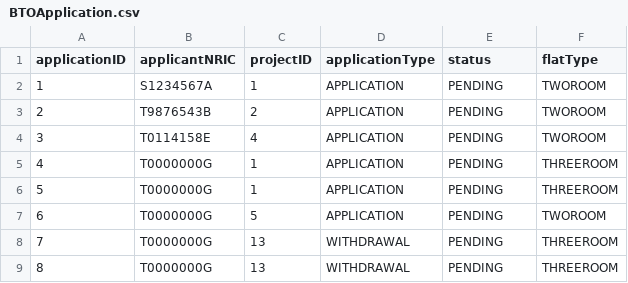
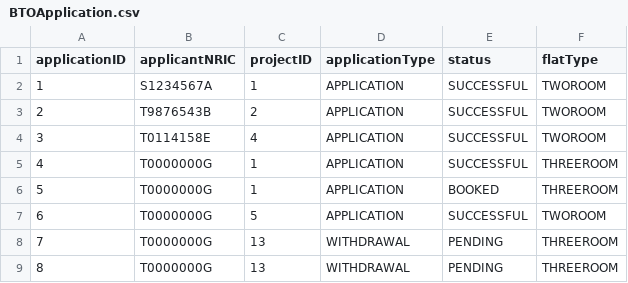
Before and after one commit to Zian00/SC2002-BTO, a CSV file: assets/BTOApplication.csv, drawn as a sheet.

```diff
--- a/assets/BTOApplication.csv
+++ b/assets/BTOApplication.csv
@@ -1,8 +1,8 @@
 applicationID,applicantNRIC,projectID,applicationType,status,flatType
-1,S1234567A,1,APPLICATION,PENDING,TWOROOM
-2,T9876543B,2,APPLICATION,PENDING,TWOROOM
-3,T0114158E,4,APPLICATION,PENDING,TWOROOM
-4,T0000000G,1,APPLICATION,PENDING,THREEROOM
-5,T0000000G,1,APPLICATION,PENDING,THREEROOM
-6,T0000000G,5,APPLICATION,PENDING,TWOROOM
+1,S1234567A,1,APPLICATION,SUCCESSFUL,TWOROOM
+2,T9876543B,2,APPLICATION,SUCCESSFUL,TWOROOM
+3,T0114158E,4,APPLICATION,SUCCESSFUL,TWOROOM
+4,T0000000G,1,APPLICATION,SUCCESSFUL,THREEROOM
+5,T0000000G,1,APPLICATION,BOOKED,THREEROOM
+6,T0000000G,5,APPLICATION,SUCCESSFUL,TWOROOM
 7,T0000000G,13,WITHDRAWAL,PENDING,THREEROOM
```
Also changed, not shown: assets/ProjectList.csv, 4 other files.
